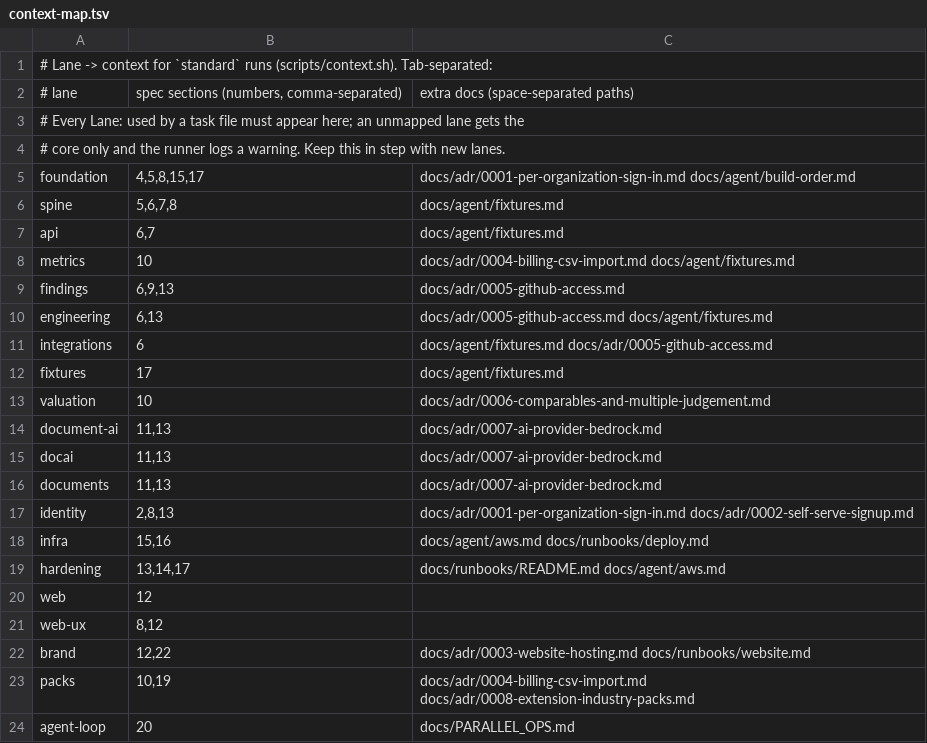
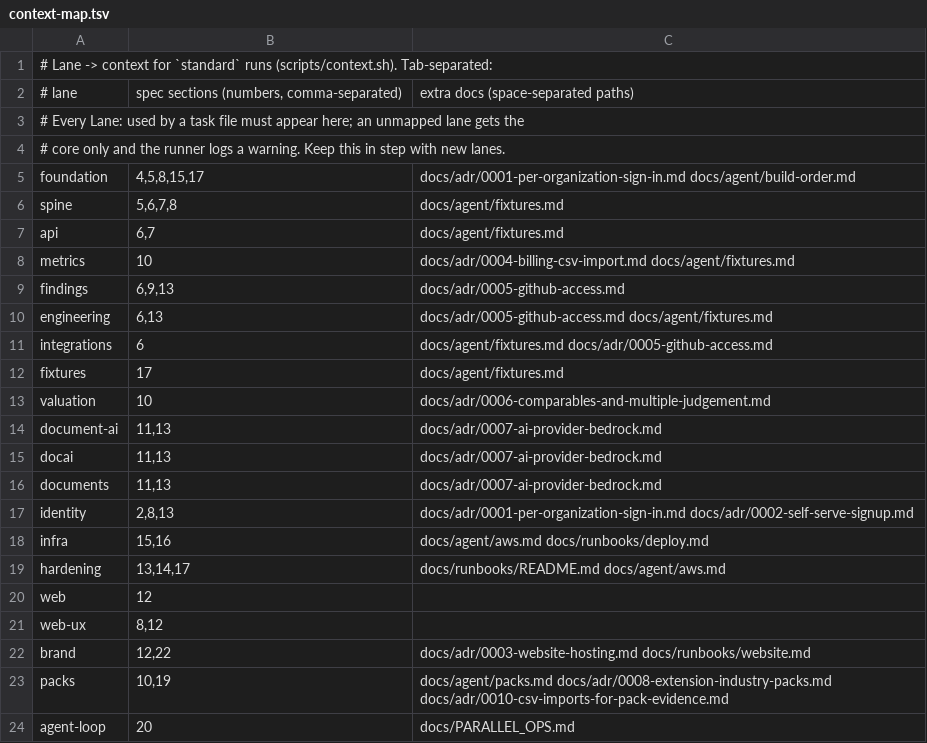
Before and after one commit to kuramach/pactlab, a TSV file: docs/agent/context-map.tsv, drawn as a sheet.

```diff
--- a/docs/agent/context-map.tsv
+++ b/docs/agent/context-map.tsv
@@ -22,3 +22,3 @@ web-ux	8,12
 brand	12,22	docs/adr/0003-website-hosting.md docs/runbooks/website.md
-packs	10,19	docs/adr/0004-billing-csv-import.md docs/adr/0008-extension-industry-packs.md
+packs	10,19	docs/agent/packs.md docs/adr/0008-extension-industry-packs.md docs/adr/0010-csv-imports-for-pack-evidence.md
 agent-loop	20	docs/PARALLEL_OPS.md
```
Also changed, not shown: 19 other files.
